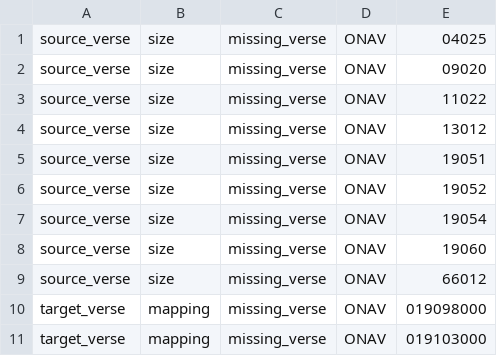
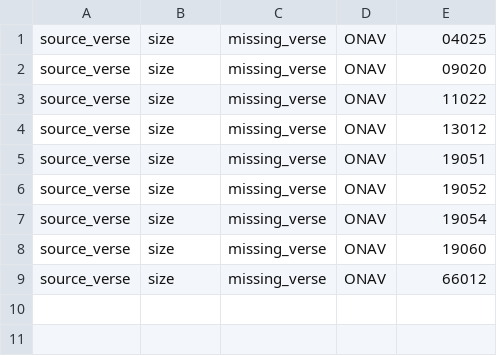
Before and after one commit to Clear-Bible/kathairo.py, a TSV file: versification_issues/arb/target_ONAV_source_size_issues.tsv (was versification_issues/arb/target_ONAV_vrs_issues.tsv), drawn as a sheet; the diff names each change by its address in the sheet, - before the commit and + after, or states it on an @@ line.

```diff
--- a/versification_issues/arb/target_ONAV_vrs_issues.tsv
+++ b/versification_issues/arb/target_ONAV_source_size_issues.tsv
-row 10: target_verse | mapping | missing_verse | ONAV | 019098000
-row 11: target_verse | mapping | missing_verse | ONAV | 019103000
```
Also changed, not shown: versification_issues/man/target_OCCB-simplified_source_size_issues.tsv, 43 other files.
